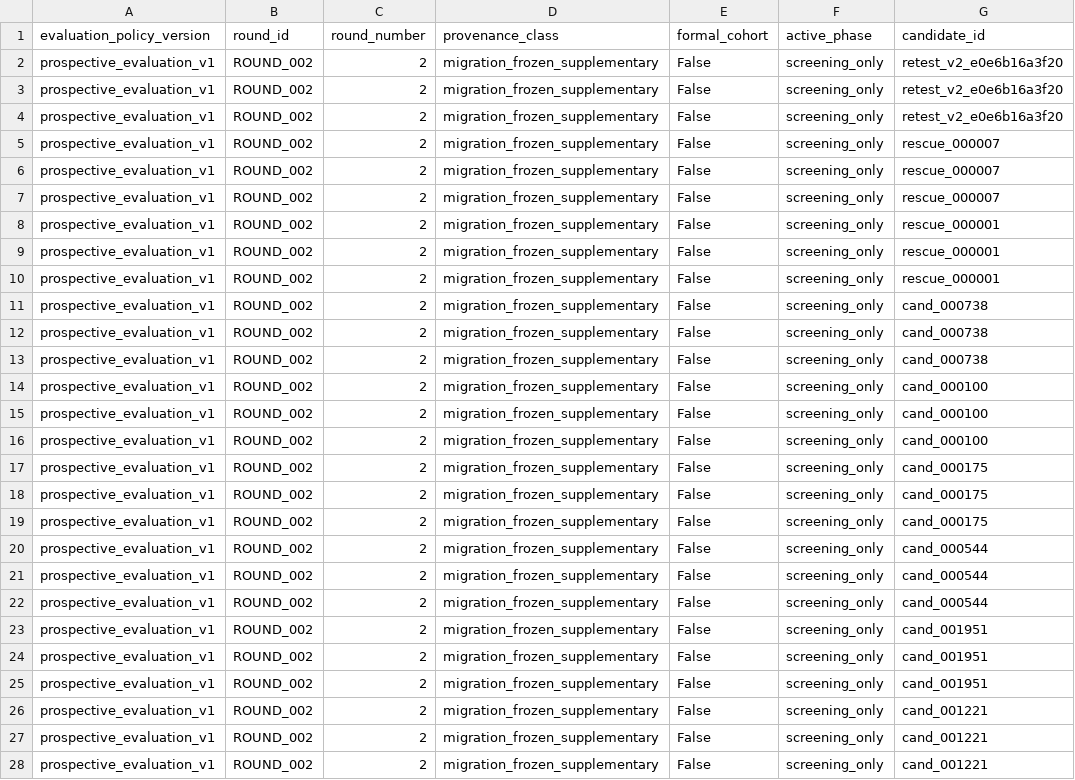
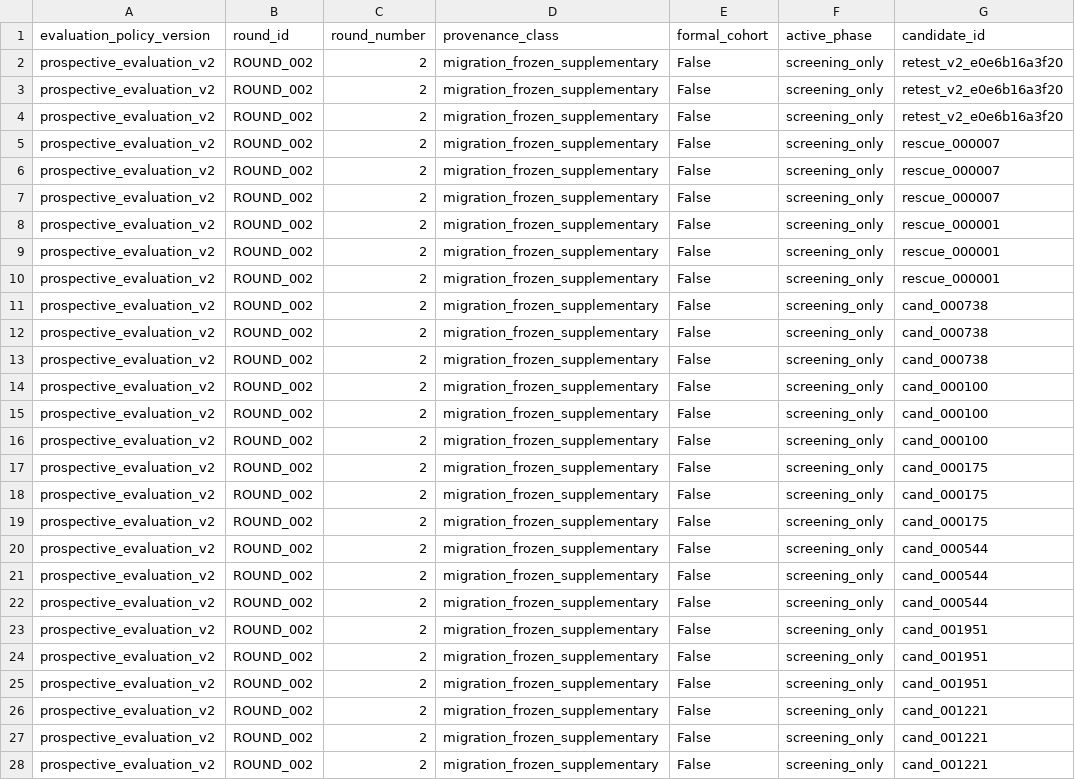
Before and after one commit to baitmeister/ML-for-CryoMN, a CSV file: results/multi_objective_v2/rounds/ROUND_002/reports/tables/prospective_evaluation_table.csv, drawn as a sheet; only a part is shown; the diff covers the shown part only; the diff names each change by its address in the sheet, - before the commit and + after, or states it on an @@ line.

```diff
--- a/results/multi_objective_v2/rounds/ROUND_002/reports/tables/prospective_evaluation_table.csv
+++ b/results/multi_objective_v2/rounds/ROUND_002/reports/tables/prospective_evaluation_table.csv
-A2:A28 (evaluation_policy_version): prospective_evaluation_v1
+A2:A28 (evaluation_policy_version): prospective_evaluation_v2
```
Also changed, not shown: 9 edited cells elsewhere in this file, data/processed_v2/formulations.csv, results/multi_objective_v2/reports/prospective/tables/prospective_metrics.csv, 38 other files.
